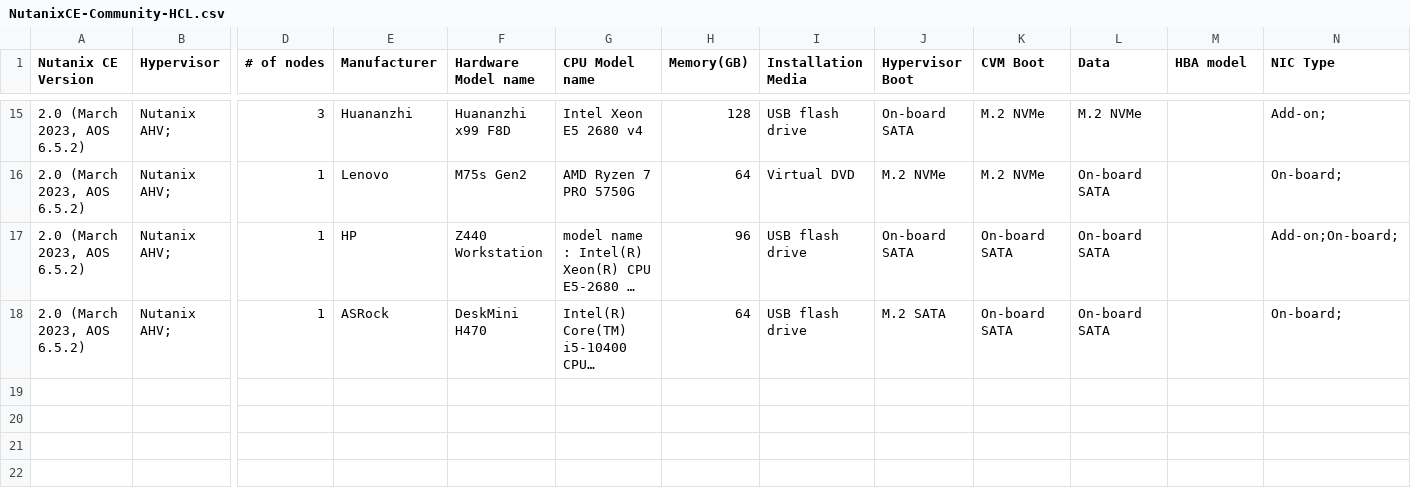
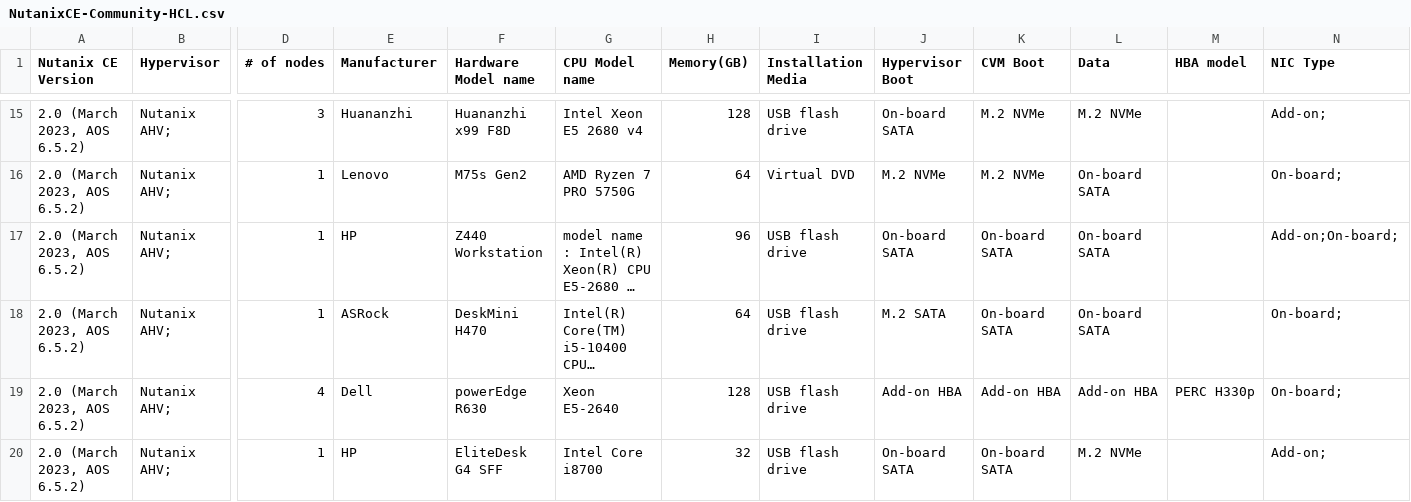
Before and after one commit to smzksts/NutanixCE-Community-HCL, a CSV file: NutanixCE-Community-HCL.csv, drawn as a sheet; only a part is shown, gaps mark what is left out; long unchanged cells end in …; rows hold the shown columns only; the diff names each change by its address in the sheet, - before the commit and + after, or states it on an @@ line.

Commit message:
Add 19-20

```diff
--- a/NutanixCE-Community-HCL.csv
+++ b/NutanixCE-Community-HCL.csv
+row 19: 2.0 (March 2023, AOS 6.5.2) | Nutanix AHV; | 4 | Dell | powerEdge R630 | Xeon E5-2640 | 128 | USB flash drive | Add-on HBA | Add-on HBA | Add-on HBA | PERC H330p | On-board;
+row 20: 2.0 (March 2023, AOS 6.5.2) | Nutanix AHV; | 1 | HP | EliteDesk G4 SFF | Intel Core i8700 | 32 | USB flash drive | On-board SATA | On-board SATA | M.2 NVMe |  | Add-on;
```
